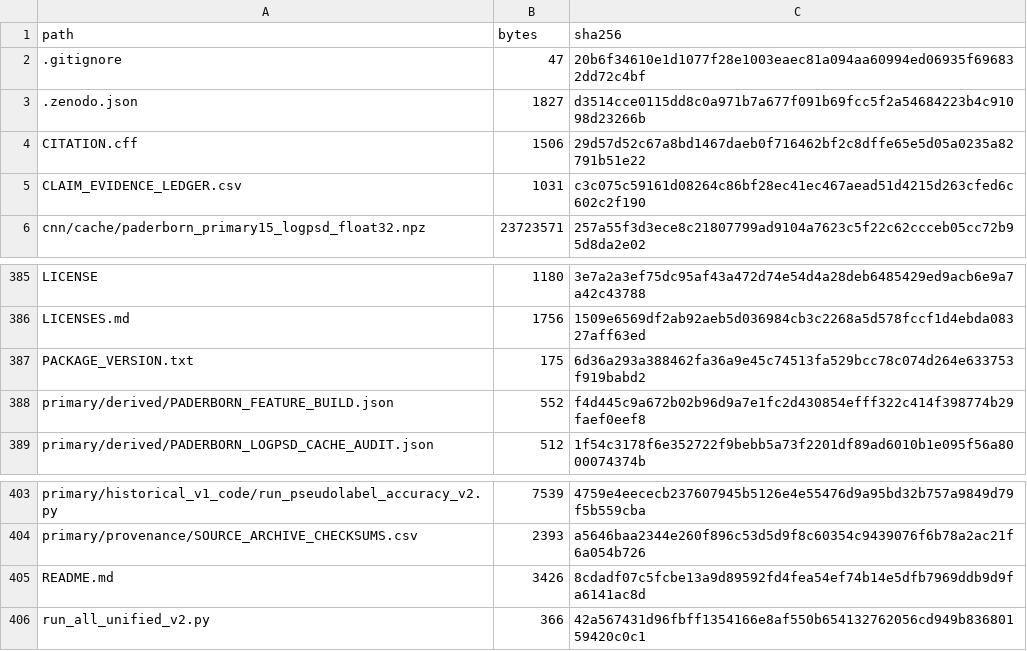
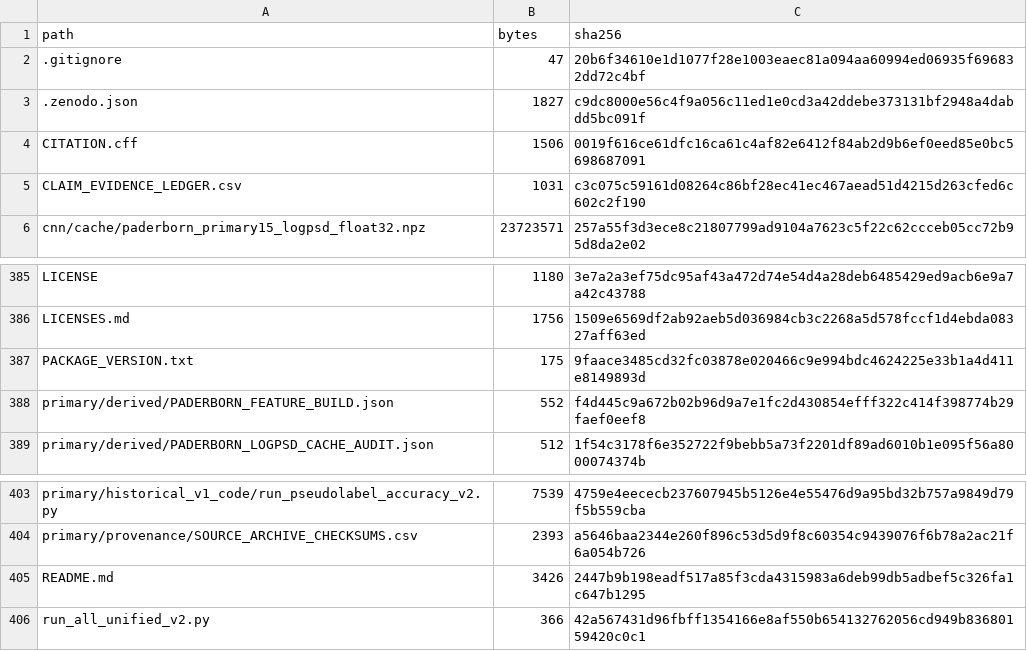
Before and after one commit to ppy17136/acquisition-admissibility-machinery-diagnosis, a CSV file: SHA256SUMS.csv, drawn as a sheet; only a part is shown, gaps mark what is left out; the diff names each change by its address in the sheet, - before the commit and + after, or states it on an @@ line.

Commit message:
Rebuild manifest for version 2.0.3
Synchronize SHA256SUMS.csv with the version-specific metadata update.

```diff
--- a/SHA256SUMS.csv
+++ b/SHA256SUMS.csv
-C3 (sha256): d3514cce0115dd8c0a971b7a677f091b69fcc5f2a54684223b4c91098d23266b
+C3 (sha256): c9dc8000e56c4f9a056c11ed1e0cd3a42ddebe373131bf2948a4dabdd5bc091f
-C4 (sha256): 29d57d52c67a8bd1467daeb0f716462bf2c8dffe65e5d05a0235a82791b51e22
+C4 (sha256): 0019f616ce61dfc16ca61c4af82e6412f84ab2d9b6ef0eed85e0bc5698687091
-C387 (sha256): 6d36a293a388462fa36a9e45c74513fa529bcc78c074d264e633753f919babd2
+C387 (sha256): 9faace3485cd32fc03878e020466c9e994bdc4624225e33b1a4d411e8149893d
-C405 (sha256): 8cdadf07c5fcbe13a9d89592fd4fea54ef74b14e5dfb7969ddb9d9fa6141ac8d
+C405 (sha256): 2447b9b198eadf517a85f3cda4315983a6deb99db5adbef5c326fa1c647b1295
```
